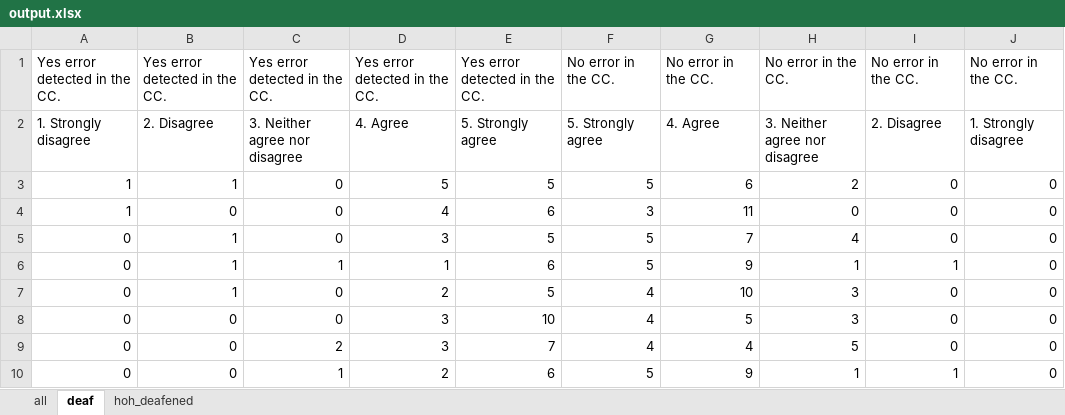
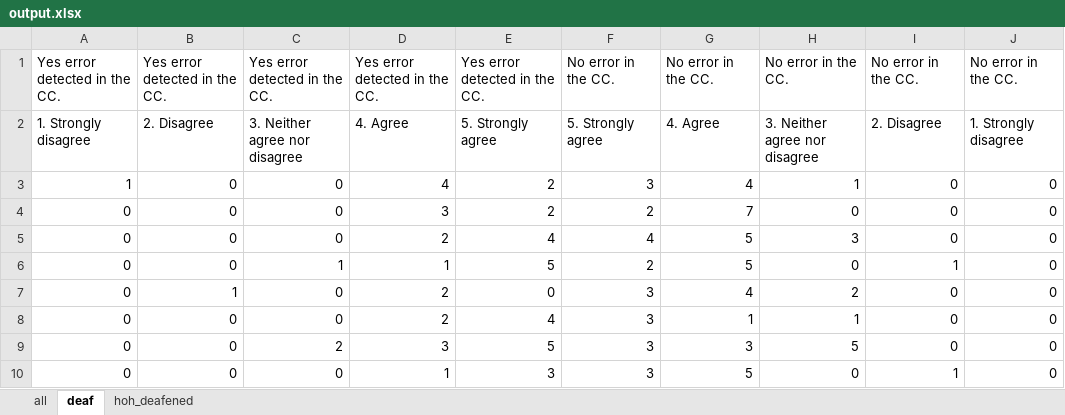
Before and after one commit to somang/signal_detection_theory, an Excel workbook: output.xlsx, sheet deaf, drawn as a sheet; only a part is shown; values as stored, in another font and other column widths than the file's, no borders; removed rows and columns are numbered as before the commit, all else as after; the diff covers the shown part only; the diff names each change by its address in the sheet, - before the commit and + after, or states it on an @@ line.

```diff
--- a/output.xlsx (sheet deaf)
+++ b/output.xlsx (sheet deaf)
-row 3: 1 | 1 | 0 | 5 | 5 | 5 | 6 | 2 | 0 | 0
-E3: 6
+E3: 2
-G3: 11
+G3: 4
-H3: 0
+H3: 1
-B4: 1
+B4: 0
-E4: 5
+E4: 2
-F4: 5
+F4: 2
-H4: 4
+H4: 0
+row 5: 0 | 0 | 0 | 2 | 4 | 4 | 5 | 3 | 0 | 0
-B6: 1
+B6: 0
-E6: 6
+E6: 5
-F6: 5
+F6: 2
-G6: 9
+G6: 5
-H6: 1
+H6: 0
-E7: 5
+E7: 0
-F7:F9: 4
+F7:F9: 3
-G7: 10
+G7: 4
-H7: 3
+H7: 2
-D8: 3
+D8: 2
-E8: 10
+E8: 4
-G8: 5
+G8: 1
-H8: 3
+H8: 1
-E9: 7
+E9: 5
-G9: 4
+G9: 3
-C10: 1
+C10: 0
-D10: 2
+D10: 1
-E10: 6
+E10: 3
-F10: 5
+F10: 3
-G10: 9
+G10: 5
-H10: 1
+H10: 0
```
Also changed, not shown: 66 edited cells elsewhere in this sheet, sheet all, sheet hoh_deafened, q1q3_handled.xlsx, q1q3_results.xlsx, 3 other files.
